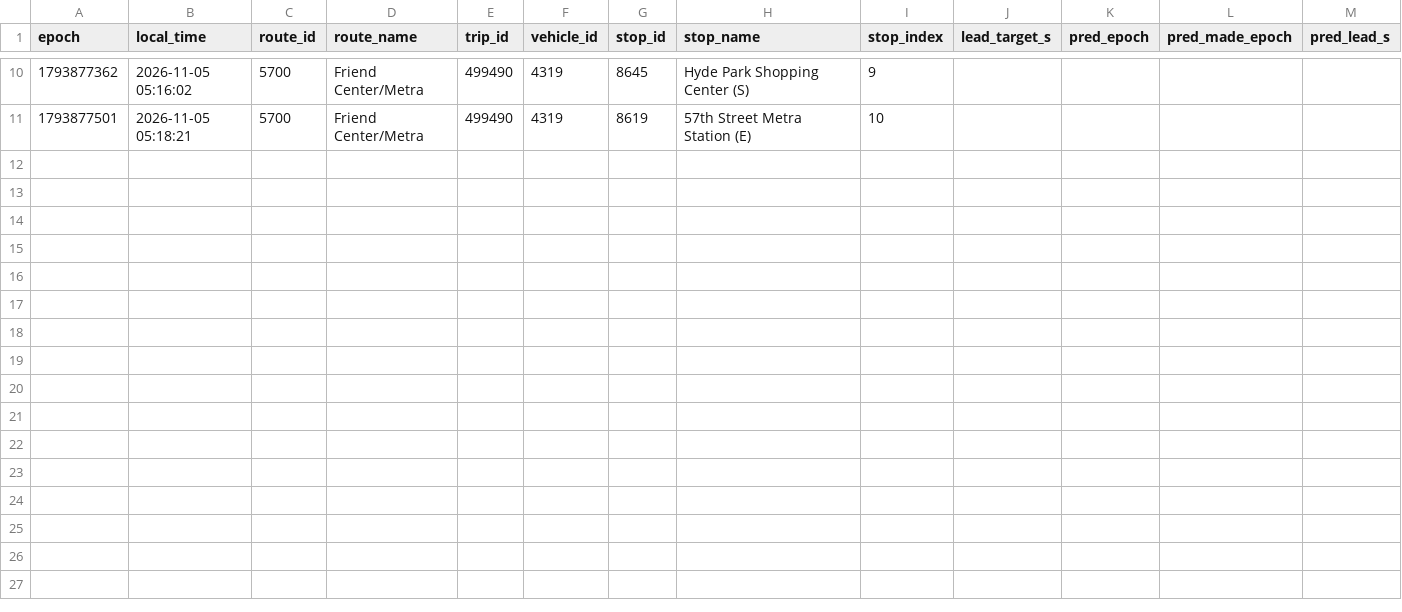
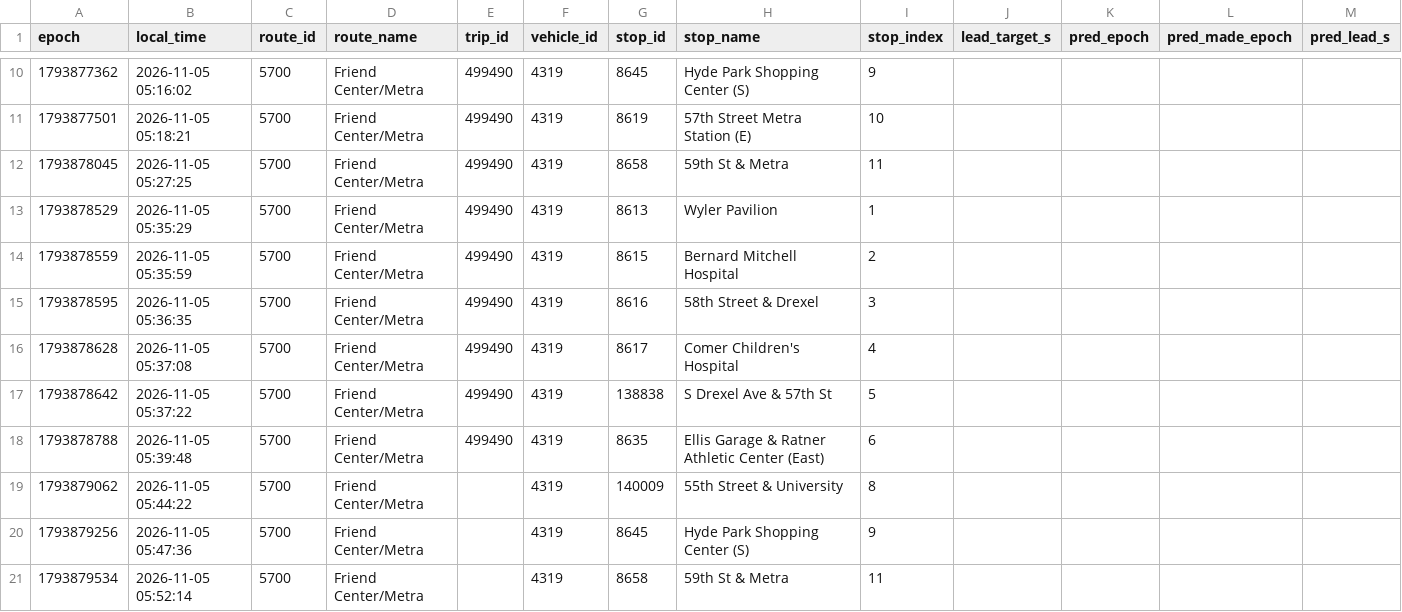
Before and after one commit to blobberus/straight-bussing-data, a CSV file: data/arrivals/2026-11-05/friend-center-metra.csv, drawn as a sheet; only a part is shown, gaps mark what is left out; rows hold the shown columns only; the diff names each change by its address in the sheet, - before the commit and + after, or states it on an @@ line.

```diff
--- a/data/arrivals/2026-11-05/friend-center-metra.csv
+++ b/data/arrivals/2026-11-05/friend-center-metra.csv
+row 12: 1793878045 | 2026-11-05 05:27:25 | 5700 | Friend Center/Metra | 499490 | 4319 | 8658 | 59th St & Metra | 11
+row 13: 1793878529 | 2026-11-05 05:35:29 | 5700 | Friend Center/Metra | 499490 | 4319 | 8613 | Wyler Pavilion | 1
+row 14: 1793878559 | 2026-11-05 05:35:59 | 5700 | Friend Center/Metra | 499490 | 4319 | 8615 | Bernard Mitchell Hospital | 2
+row 15: 1793878595 | 2026-11-05 05:36:35 | 5700 | Friend Center/Metra | 499490 | 4319 | 8616 | 58th Street & Drexel | 3
+row 16: 1793878628 | 2026-11-05 05:37:08 | 5700 | Friend Center/Metra | 499490 | 4319 | 8617 | Comer Children's Hospital | 4
+row 17: 1793878642 | 2026-11-05 05:37:22 | 5700 | Friend Center/Metra | 499490 | 4319 | 138838 | S Drexel Ave & 57th St | 5
+row 18: 1793878788 | 2026-11-05 05:39:48 | 5700 | Friend Center/Metra | 499490 | 4319 | 8635 | Ellis Garage & Ratner Athletic Center (East) | 6
+row 19: 1793879062 | 2026-11-05 05:44:22 | 5700 | Friend Center/Metra |  | 4319 | 140009 | 55th Street & University | 8
+row 20: 1793879256 | 2026-11-05 05:47:36 | 5700 | Friend Center/Metra |  | 4319 | 8645 | Hyde Park Shopping Center (S) | 9
+row 21: 1793879534 | 2026-11-05 05:52:14 | 5700 | Friend Center/Metra |  | 4319 | 8658 | 59th St & Metra | 11
```
Also changed, not shown: data/arrivals/2026-11-05/apostolic.csv, data/arrivals/2026-11-05/south.csv, 5 other files.
